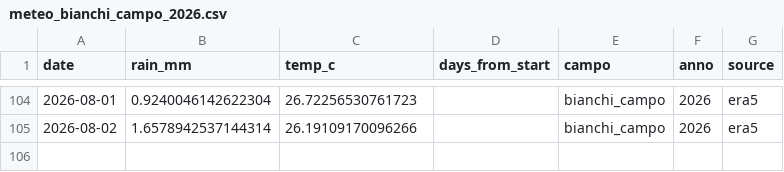
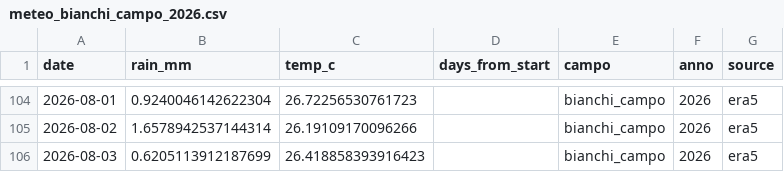
Before and after one commit to tommasobattistini/pascoli-data, a CSV file: meteo/meteo_bianchi_campo_2026.csv, drawn as a sheet; only a part is shown, gaps mark what is left out.

```diff
--- a/meteo/meteo_bianchi_campo_2026.csv
+++ b/meteo/meteo_bianchi_campo_2026.csv
@@ -105 +105,2 @@ date,rain_mm,temp_c,days_from_start,campo,anno,source
 2026-08-02,1.6578942537144314,26.19109170096266,,bianchi_campo,2026,era5
+2026-08-03,0.6205113912187699,26.418858393916423,,bianchi_campo,2026,era5
```
Also changed, not shown: meteo/meteo_pascolo_1_2026.csv, meteo/meteo_pascolo_2_2026.csv, 22 other files.
